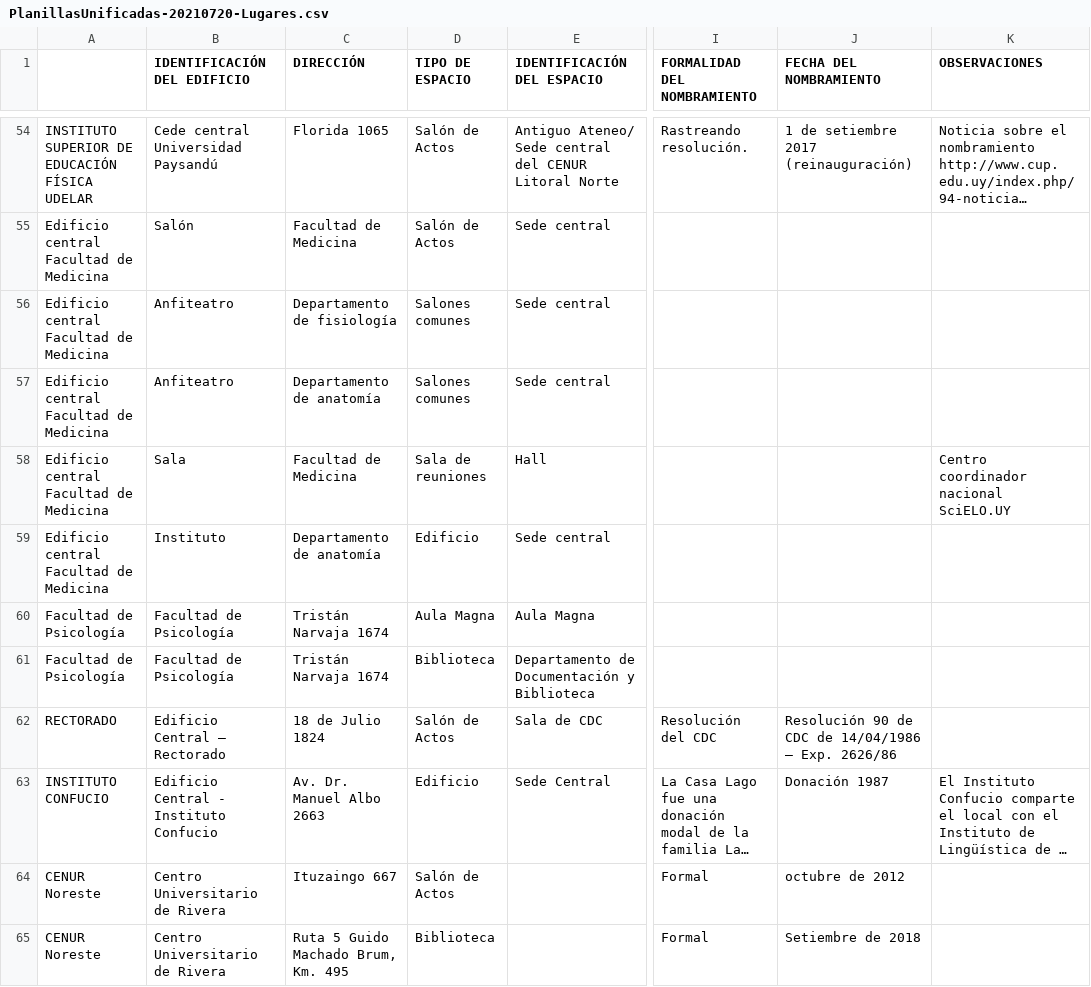
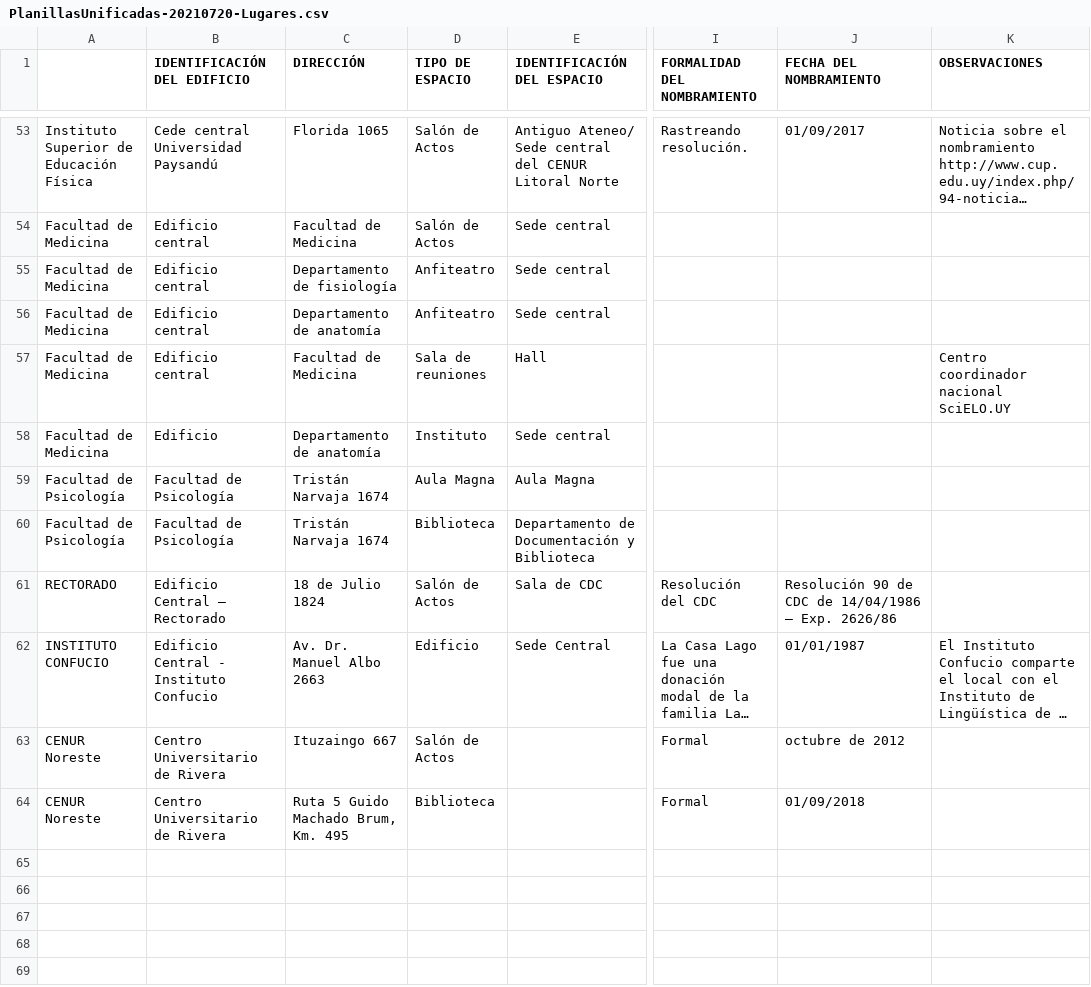
Before and after one commit to datauy/nomenclatorUDELAR, a CSV file: db/data/PlanillasUnificadas-20210720-Lugares.csv, drawn as a sheet; only a part is shown, gaps mark what is left out; long unchanged cells end in …; addresses are those after the commit; the diff covers the shown part only; the diff names each change by its address in the sheet, - before the commit and + after, or states it on an @@ line.

```diff
--- a/db/data/PlanillasUnificadas-20210720-Lugares.csv
+++ b/db/data/PlanillasUnificadas-20210720-Lugares.csv
-A53: INSTITUTO SUPERIOR DE EDUCACIÓN FÍSICA UDELAR
+A53: Instituto Superior de Educación Física
-J53 (FECHA DEL NOMBRAMIENTO): 1 de setiembre 2017 (reinauguración)
+J53 (FECHA DEL NOMBRAMIENTO): 01/09/2017
-A54:A58: Edificio central Facultad de Medicina
+A54:A58: Facultad de Medicina
-B54 (IDENTIFICACIÓN DEL EDIFICIO): Salón
+B54 (IDENTIFICACIÓN DEL EDIFICIO): Edificio central
-B55:B56 (IDENTIFICACIÓN DEL EDIFICIO): Anfiteatro
+B55:B56 (IDENTIFICACIÓN DEL EDIFICIO): Edificio central
-D55:D56 (TIPO DE ESPACIO): Salones comunes
+D55:D56 (TIPO DE ESPACIO): Anfiteatro
-B57 (IDENTIFICACIÓN DEL EDIFICIO): Sala
+B57 (IDENTIFICACIÓN DEL EDIFICIO): Edificio central
-B58 (IDENTIFICACIÓN DEL EDIFICIO): Instituto
+B58 (IDENTIFICACIÓN DEL EDIFICIO): Edificio
-D58 (TIPO DE ESPACIO): Edificio
+D58 (TIPO DE ESPACIO): Instituto
-J62 (FECHA DEL NOMBRAMIENTO): Donación 1987
+J62 (FECHA DEL NOMBRAMIENTO): 01/01/1987
-J64 (FECHA DEL NOMBRAMIENTO): Setiembre de 2018
+J64 (FECHA DEL NOMBRAMIENTO): 01/09/2018
```
Also changed, not shown: 1 removed row and 45 edited cells elsewhere in this file, db/data/PlanillasUnificadas-20210720-Intangibles.csv, 52 other files.
